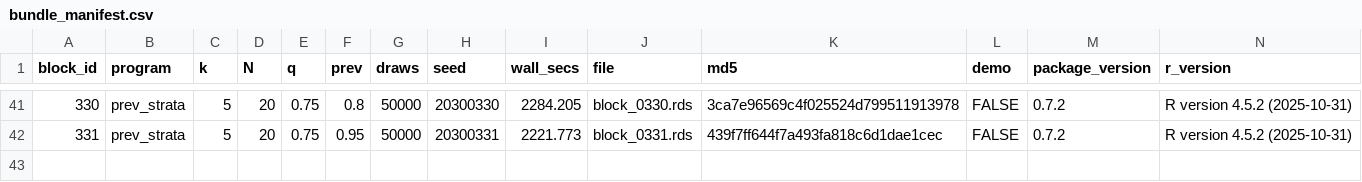
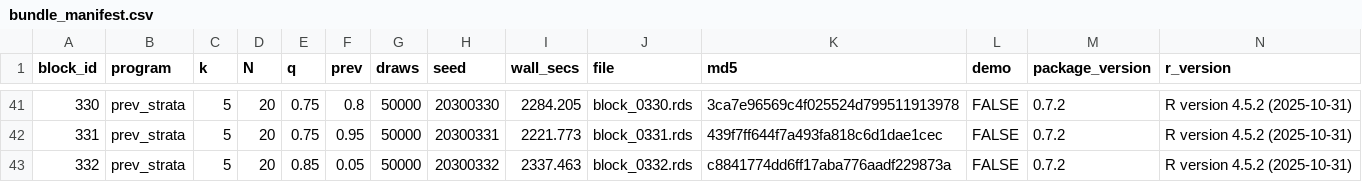
Before and after one commit to defense031/grassr, a CSV file: contrib/contributions/rachel-dill-gidaro-20260717-blocks291-335/bundle_manifest.csv, drawn as a sheet; only a part is shown, gaps mark what is left out.

Commit message:
block 332 (tail_topup)

```diff
--- a/contrib/contributions/rachel-dill-gidaro-20260717-blocks291-335/bundle_manifest.csv
+++ b/contrib/contributions/rachel-dill-gidaro-20260717-blocks291-335/bundle_manifest.csv
@@ -42 +42,2 @@
 331,"prev_strata",5,20,0.75,0.95,50000,20300331,2221.773,"block_0331.rds","439f7ff644f7a493fa818c6d1dae1cec",FALSE,"0.7.2","R version 4.5.2 (2025-10-31)"
+332,"prev_strata",5,20,0.85,0.05,50000,20300332,2337.463,"block_0332.rds","c8841774dd6ff17aba776aadf229873a",FALSE,"0.7.2","R version 4.5.2 (2025-10-31)"
```
Also changed, not shown: 1 other file.
